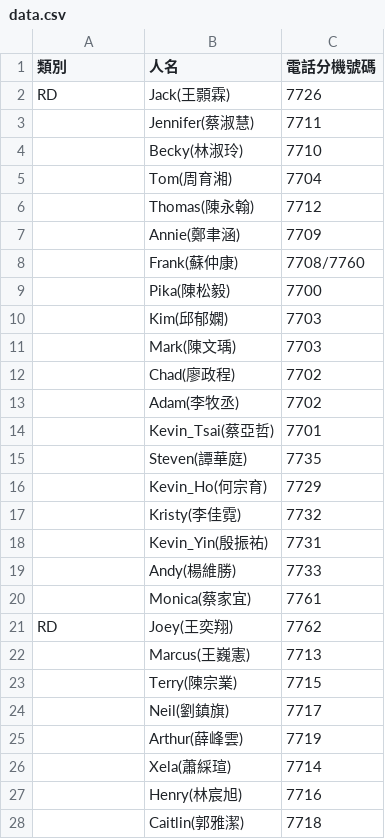
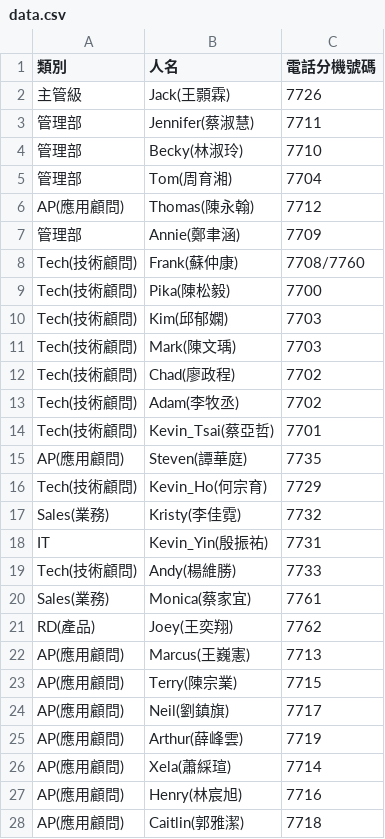
Before and after one commit to joey12020323/KSExtensionNumber, a CSV file: data.csv, drawn as a sheet; only a part is shown; the diff covers the shown part only.

Commit message:
Add files via upload

```diff
--- a/data.csv
+++ b/data.csv
@@ -1,28 +1,28 @@
 類別,人名,電話分機號碼
-RD,Jack(王顥霖),7726
-,Jennifer(蔡淑慧),7711
-,Becky(林淑玲),7710
-,Tom(周育湘),7704
-,Thomas(陳永翰),7712
-,Annie(鄭聿涵),7709
-,Frank(蘇仲康),7708/7760
-,Pika(陳松毅),7700
-,Kim(邱郁嫻),7703
-,Mark(陳文瑀),7703
-,Chad(廖政程),7702
-,Adam(李牧丞),7702
-,Kevin_Tsai(蔡亞哲),7701
-,Steven(譚華庭),7735
-,Kevin_Ho(何宗育),7729
-,Kristy(李佳霓),7732
-,Kevin_Yin(殷振祐),7731
-,Andy(楊維勝),7733
-,Monica(蔡家宜),7761
-RD,Joey(王奕翔),7762
-,Marcus(王巍憲),7713
-,Terry(陳宗業),7715
-,Neil(劉鎮旗),7717
-,Arthur(薛峰雲),7719
-,Xela(蕭綵瑄),7714
-,Henry(林宸旭),7716
-,Caitlin(郭雅潔),7718
+主管級,Jack(王顥霖),7726
+管理部,Jennifer(蔡淑慧),7711
+管理部,Becky(林淑玲),7710
+管理部,Tom(周育湘),7704
+AP(應用顧問),Thomas(陳永翰),7712
+管理部,Annie(鄭聿涵),7709
+Tech(技術顧問),Frank(蘇仲康),7708/7760
+Tech(技術顧問),Pika(陳松毅),7700
+Tech(技術顧問),Kim(邱郁嫻),7703
+Tech(技術顧問),Mark(陳文瑀),7703
+Tech(技術顧問),Chad(廖政程),7702
+Tech(技術顧問),Adam(李牧丞),7702
+Tech(技術顧問),Kevin_Tsai(蔡亞哲),7701
+AP(應用顧問),Steven(譚華庭),7735
+Tech(技術顧問),Kevin_Ho(何宗育),7729
+Sales(業務),Kristy(李佳霓),7732
+IT,Kevin_Yin(殷振祐),7731
+Tech(技術顧問),Andy(楊維勝),7733
+Sales(業務),Monica(蔡家宜),7761
+RD(產品),Joey(王奕翔),7762
+AP(應用顧問),Marcus(王巍憲),7713
+AP(應用顧問),Terry(陳宗業),7715
+AP(應用顧問),Neil(劉鎮旗),7717
+AP(應用顧問),Arthur(薛峰雲),7719
+AP(應用顧問),Xela(蕭綵瑄),7714
+AP(應用顧問),Henry(林宸旭),7716
+AP(應用顧問),Caitlin(郭雅潔),7718
```
Also changed, not shown: 1 added row and 3 edited cells elsewhere in this file.
